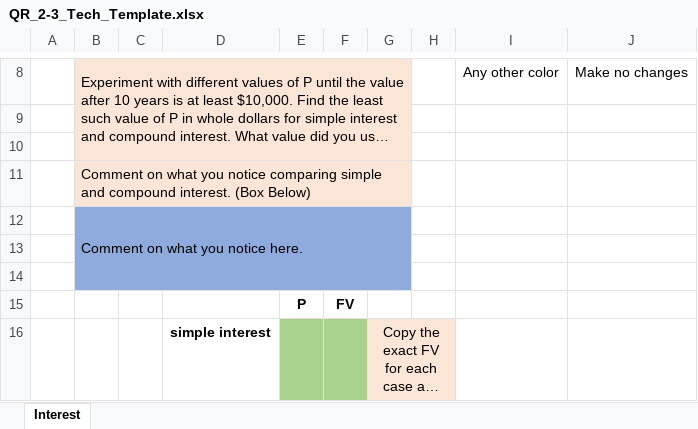
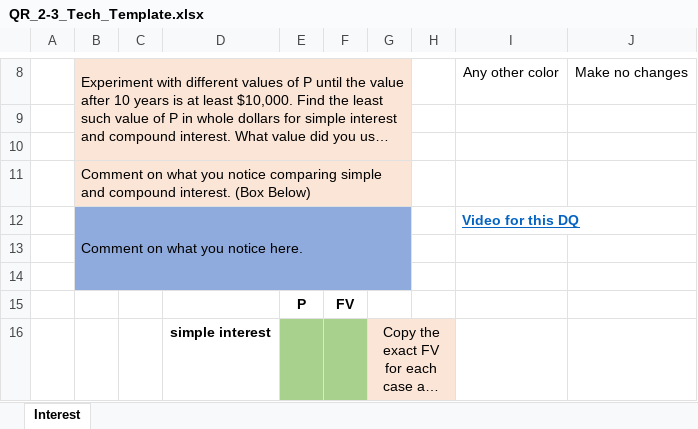
Before and after one commit to ketchers/Teaching, an Excel workbook: 144F20/Topic 3/QR_2-3_Tech_Template.xlsx, sheet Interest, drawn as a sheet; only a part is shown, gaps mark what is left out; long unchanged cells end in …; values as stored, in another font and other column widths than the file's, no borders; charts and pictures not drawn; the diff names each change by its address in the sheet, - before the commit and + after, or states it on an @@ line.

```diff
--- a/144F20/Topic 3/QR_2-3_Tech_Template.xlsx (sheet Interest)
+++ b/144F20/Topic 3/QR_2-3_Tech_Template.xlsx (sheet Interest)
-I12: (empty)
+I12: Video for this DQ
```
Also changed, not shown: charts or pictures, 144F20/Topic 1/MAT-144 - Working with Formulas and Formatting 20200708.xlsx.
